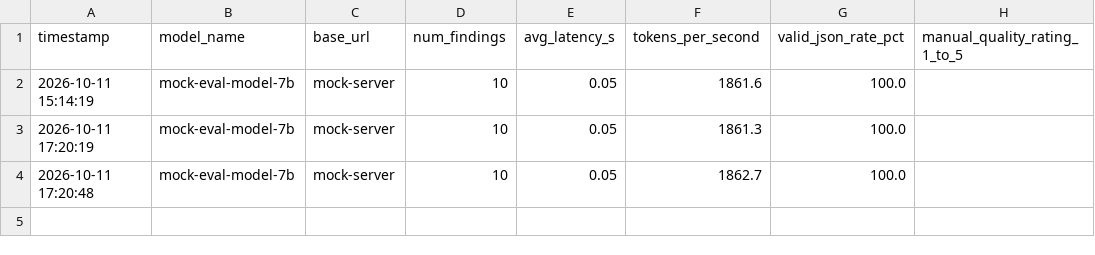
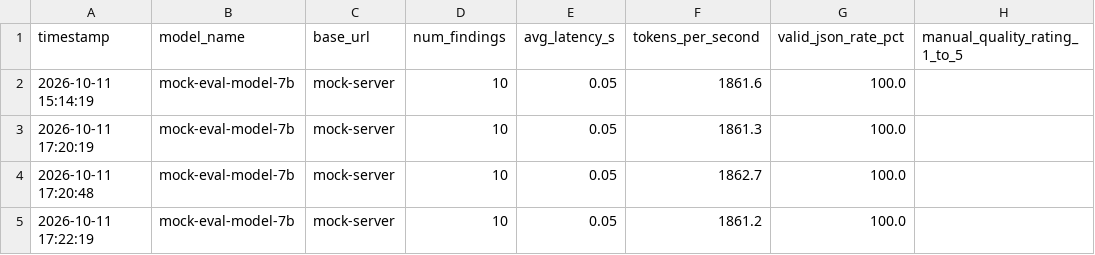
Before and after one commit to raushankumarsah07/Local-Agentic-Code-Reviewer-, a CSV file: docs/benchmarks/model_comparison.csv, drawn as a sheet; the diff names each change by its address in the sheet, - before the commit and + after, or states it on an @@ line.

```diff
--- a/docs/benchmarks/model_comparison.csv
+++ b/docs/benchmarks/model_comparison.csv
+row 5: 2026-10-11 17:22:19 | mock-eval-model-7b | mock-server | 10 | 0.05 | 1861.2 | 100.0
```
Also changed, not shown: 10 other files.
